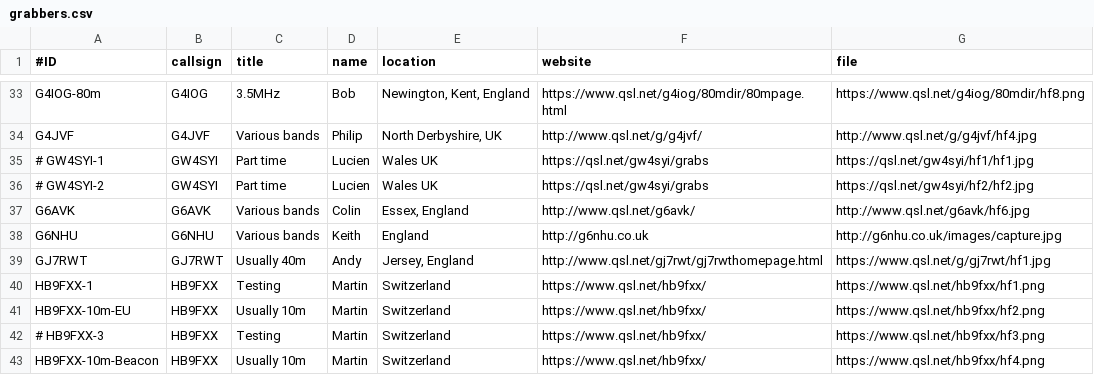
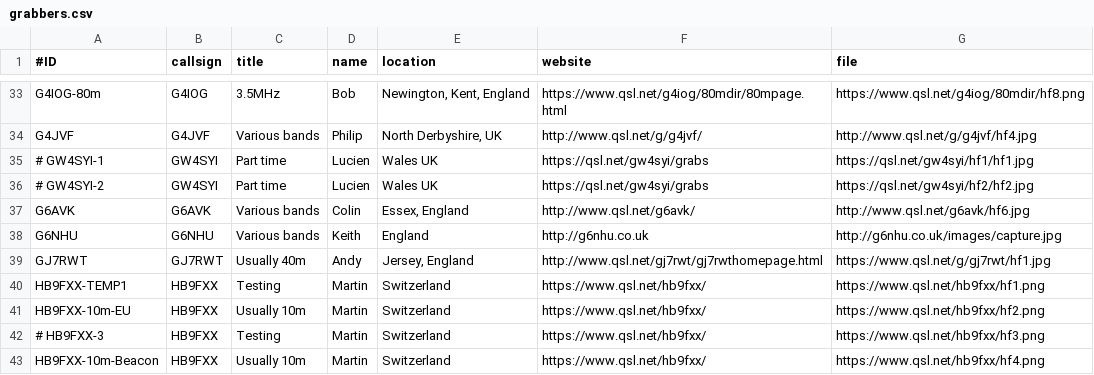
Before and after one commit to swharden/QRSSplus, a CSV file: grabbers.csv, drawn as a sheet; only a part is shown, gaps mark what is left out.

Commit message:
Update grabbers.csv

```diff
--- a/grabbers.csv
+++ b/grabbers.csv
@@ -39,3 +39,3 @@ G6NHU,G6NHU,Various bands,Keith,England,http://g6nhu.co.uk,http://g6nhu.co.uk/im
 GJ7RWT,GJ7RWT,Usually 40m,Andy,"Jersey, England",http://www.qsl.net/gj7rwt/gj7rwthomepage.html,https://www.qsl.net/g/gj7rwt/hf1.jpg
-HB9FXX-1,HB9FXX,Testing,Martin,Switzerland,https://www.qsl.net/hb9fxx/,https://www.qsl.net/hb9fxx/hf1.png
+HB9FXX-TEMP1,HB9FXX,Testing,Martin,Switzerland,https://www.qsl.net/hb9fxx/,https://www.qsl.net/hb9fxx/hf1.png
 HB9FXX-10m-EU,HB9FXX,Usually 10m,Martin,Switzerland,https://www.qsl.net/hb9fxx/,https://www.qsl.net/hb9fxx/hf2.png
```
